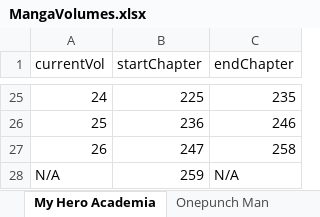
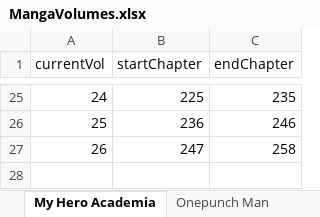
Before and after one commit to Tepocate/MangaExtractor, an Excel workbook: src/MangaVolumes.xlsx, sheet My Hero Academia, drawn as a sheet; only a part is shown, gaps mark what is left out; values as stored, in another font and other column widths than the file's, no borders; the diff names each change by its address in the sheet, - before the commit and + after, or states it on an @@ line.

Commit message:
New MangaVolumes.xlsx
removing the last line since i made it so that it just adds 1 to the number at endChapter

```diff
--- a/src/MangaVolumes.xlsx (sheet My Hero Academia)
+++ b/src/MangaVolumes.xlsx (sheet My Hero Academia)
-row 28: N/A | 259 | N/A
```
Also changed, not shown: sheet Onepunch Man.
